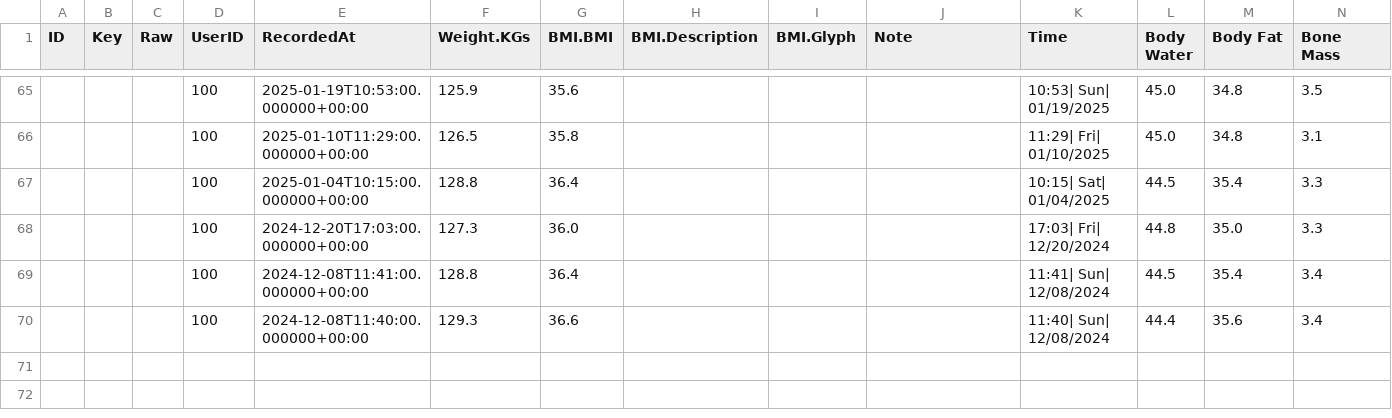
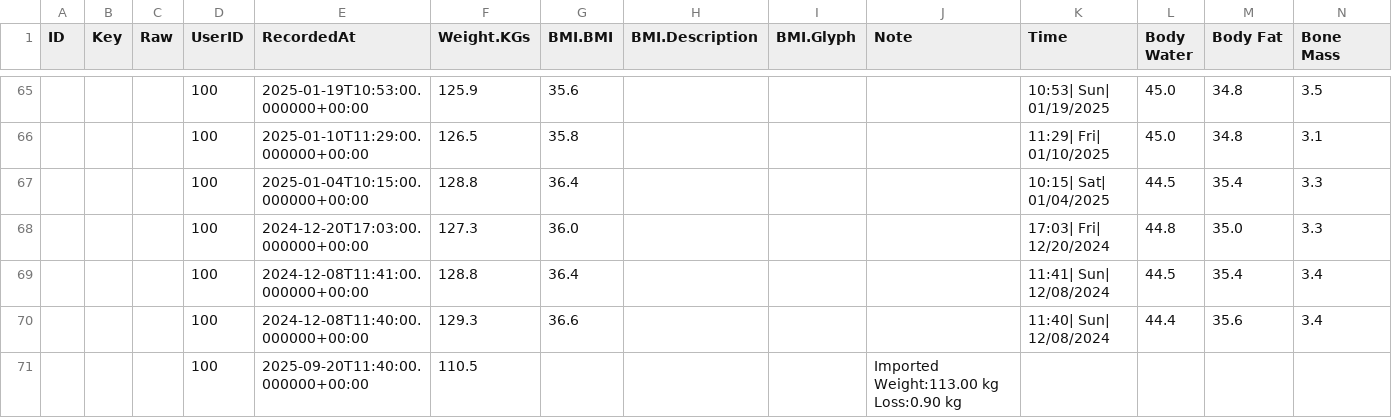
Before and after one commit to mt1976/frantic-mass, a CSV file: defaults/weights.csv, drawn as a sheet; only a part is shown, gaps mark what is left out; rows hold the shown columns only; the diff names each change by its address in the sheet, - before the commit and + after, or states it on an @@ line.

Commit message:
Add new weight entry for September 2025

```diff
--- a/defaults/weights.csv
+++ b/defaults/weights.csv
+row 71:  |  |  | 100 | 2025-09-20T11:40:00.000000+00:00 | 110.5 |  |  |  | Imported Weight:113.00 kg Loss:0.90 kg
```
